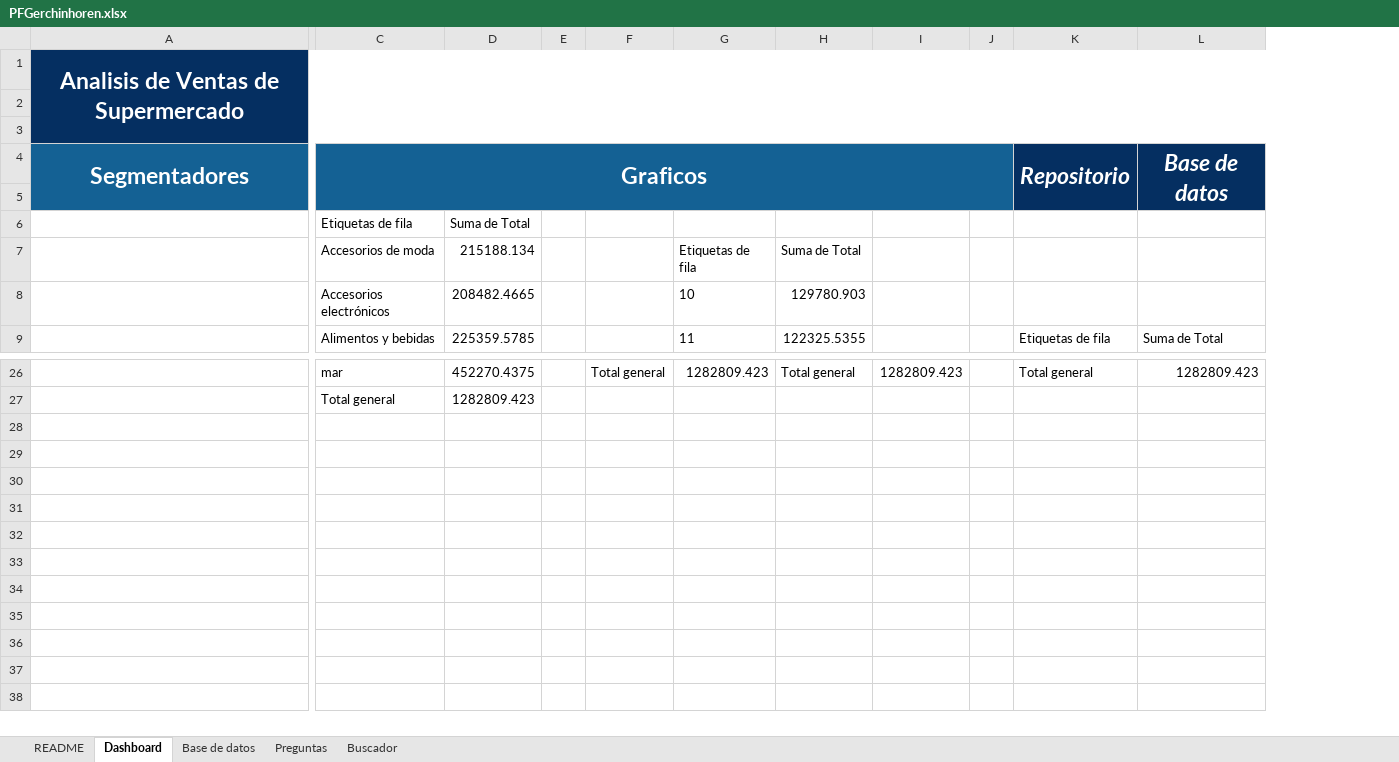
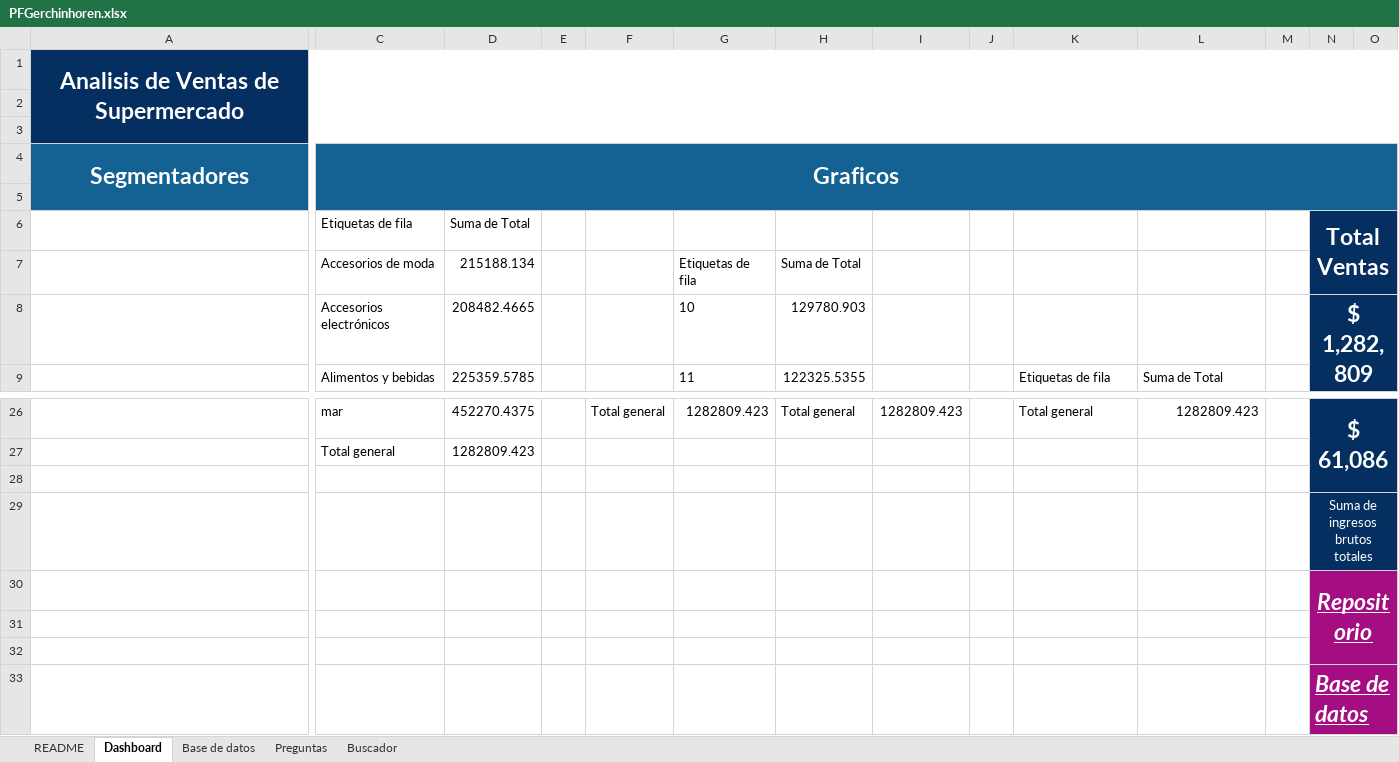
Before and after one commit to JoseGerchinhoren/curso_excel_coder, an Excel workbook: PFGerchinhoren.xlsx, sheet Dashboard, drawn as a sheet; only a part is shown, gaps mark what is left out; values as stored, in another font and other column widths than the file's, no borders; charts and pictures not drawn; 1 other sheet too large or unreadable and not compared; removed rows and columns are numbered as before the commit, all else as after; rows hold the shown columns only; the diff names each change by its address in the sheet, - before the commit and + after, or states it on an @@ line.

Commit message:
Actualizacion dashboard

```diff
--- a/PFGerchinhoren.xlsx (sheet Dashboard)
+++ b/PFGerchinhoren.xlsx (sheet Dashboard)
+column M, empty
+column N, rows 6-8: Total Ventas |  | $ 1,282,809; row 26: $ 61,086
+column O, empty
-C4:J5 merged
+C4:O5 merged
-K4: Repositorio
+K4: (empty)
-K4:L5 fill: #052F61
+K4:L5 fill: #146194
-K4:K5 merged
-L4: Base de datos
+L4: (empty)
-L4:L5 merged
+row 28: (empty)
+row 29:  |  |  |  |  |  |  |  |  |  |  |  | Suma de ingresos brutos totales
+row 30:  |  |  |  |  |  |  |  |  |  |  |  | Repositorio
+row 31: (empty)
+row 32: (empty)
+row 33:  |  |  |  |  |  |  |  |  |  |  |  | Base de datos
```
Also changed, not shown: charts or pictures.
